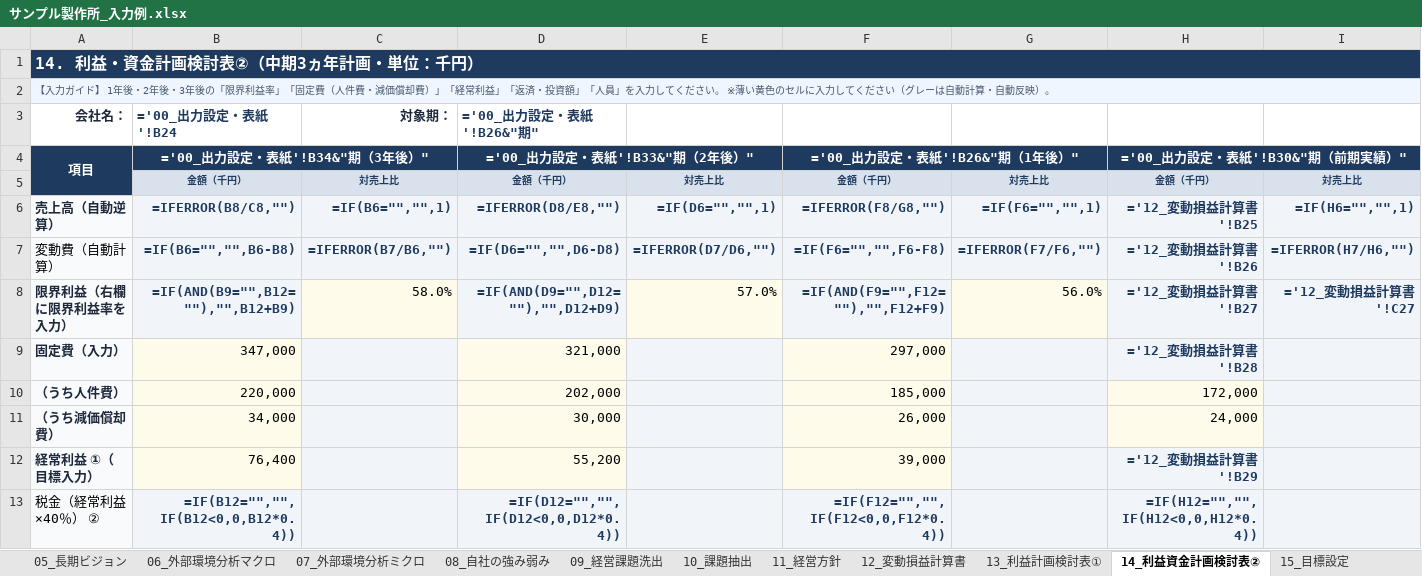
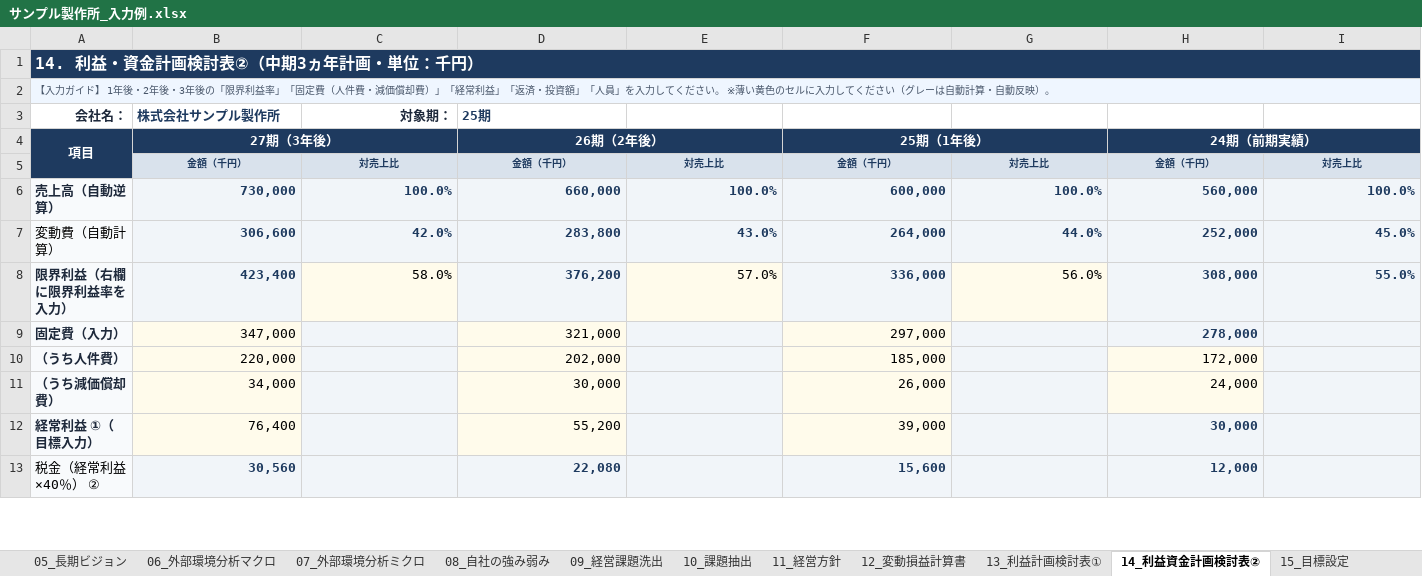
Before and after one commit to DiCE-nakataku/keiei-shishin, an Excel workbook: downloads/サンプル製作所_入力例.xlsx, sheet 14_利益資金計画検討表②, drawn as a sheet; only a part is shown; values as stored, in another font and other column widths than the file's, no borders; formulas without a stored value are shown as written; the diff covers the shown part only; the diff names each change by its address in the sheet, - before the commit and + after, or states it on an @@ line.

```diff
--- a/downloads/サンプル製作所_入力例.xlsx (sheet 14_利益資金計画検討表②)
+++ b/downloads/サンプル製作所_入力例.xlsx (sheet 14_利益資金計画検討表②)
-B3: ='00_出力設定・表紙'!B24
+B3: 株式会社サンプル製作所
-D3: ='00_出力設定・表紙'!B26&"期"
+D3: 25期
-B4 (株式会社サンプル製作所): ='00_出力設定・表紙'!B34&"期（3年後）"
+B4 (株式会社サンプル製作所): 27期（3年後）
-D4 (25期): ='00_出力設定・表紙'!B33&"期（2年後）"
+D4 (25期): 26期（2年後）
-F4: ='00_出力設定・表紙'!B26&"期（1年後）"
+F4: 25期（1年後）
-H4: ='00_出力設定・表紙'!B30&"期（前期実績）"
+H4: 24期（前期実績）
-B6 (株式会社サンプル製作所): =IFERROR(B8/C8,"")
+B6 (株式会社サンプル製作所): 730,000
-C6 (対象期：): =IF(B6="","",1)
+C6 (対象期：): 100.0%
-D6 (25期): =IFERROR(D8/E8,"")
+D6 (25期): 660,000
-E6: =IF(D6="","",1)
+E6: 100.0%
-F6: =IFERROR(F8/G8,"")
+F6: 600,000
-G6: =IF(F6="","",1)
+G6: 100.0%
-H6: ='12_変動損益計算書'!B25
+H6: 560,000
-I6: =IF(H6="","",1)
+I6: 100.0%
-B7 (株式会社サンプル製作所): =IF(B6="","",B6-B8)
+B7 (株式会社サンプル製作所): 306,600
-C7 (対象期：): =IFERROR(B7/B6,"")
+C7 (対象期：): 42.0%
-D7 (25期): =IF(D6="","",D6-D8)
+D7 (25期): 283,800
-E7: =IFERROR(D7/D6,"")
+E7: 43.0%
-F7: =IF(F6="","",F6-F8)
+F7: 264,000
-G7: =IFERROR(F7/F6,"")
+G7: 44.0%
-H7: ='12_変動損益計算書'!B26
+H7: 252,000
-I7: =IFERROR(H7/H6,"")
+I7: 45.0%
-B8 (株式会社サンプル製作所): =IF(AND(B9="",B12=""),"",B12+B9)
+B8 (株式会社サンプル製作所): 423,400
-D8 (25期): =IF(AND(D9="",D12=""),"",D12+D9)
+D8 (25期): 376,200
-F8: =IF(AND(F9="",F12=""),"",F12+F9)
+F8: 336,000
-H8: ='12_変動損益計算書'!B27
+H8: 308,000
-I8: ='12_変動損益計算書'!C27
+I8: 55.0%
-H9: ='12_変動損益計算書'!B28
+H9: 278,000
-H12: ='12_変動損益計算書'!B29
+H12: 30,000
-B13 (株式会社サンプル製作所): =IF(B12="","",IF(B12<0,0,B12*0.4))
+B13 (株式会社サンプル製作所): 30,560
-D13 (25期): =IF(D12="","",IF(D12<0,0,D12*0.4))
+D13 (25期): 22,080
-F13: =IF(F12="","",IF(F12<0,0,F12*0.4))
+F13: 15,600
-H13: =IF(H12="","",IF(H12<0,0,H12*0.4))
+H13: 12,000
```
Also changed, not shown: 30 edited cells elsewhere in this sheet, sheet 12_変動損益計算書, sheet 17_売上計画, sheet 13_利益計画検討表①, sheet 10_課題抽出, sheet 16_行動計画, sheet 15_目標設定, 11 more sheets, downloads/経営指針書_ベースシート.xlsx, 6 other files.
